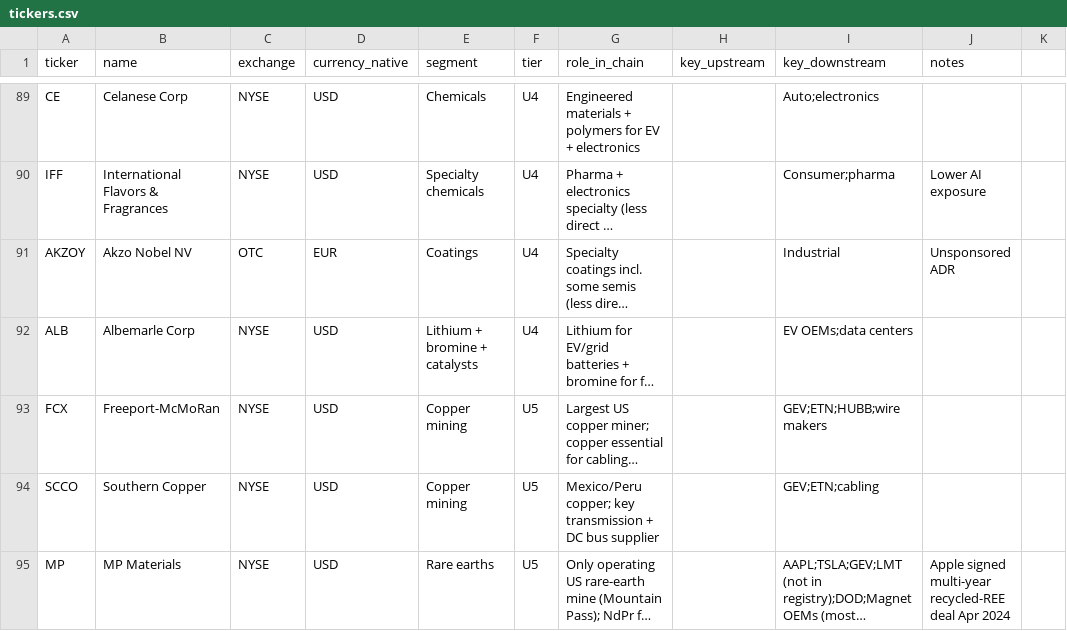
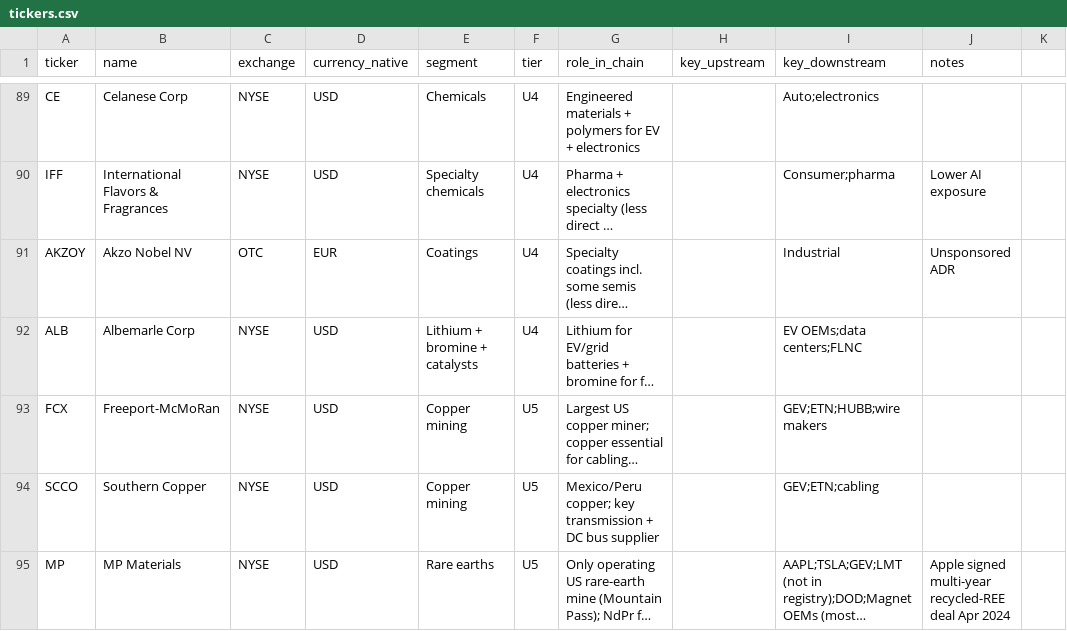
Before and after one commit to michaltalaga/ai-supply-chain, a CSV file: tickers.csv, drawn as a sheet; only a part is shown, gaps mark what is left out; long unchanged cells end in …; the diff names each change by its address in the sheet, - before the commit and + after, or states it on an @@ line.

```diff
--- a/tickers.csv
+++ b/tickers.csv
-I92 (key_downstream): EV OEMs;data centers
+I92 (key_downstream): EV OEMs;data centers;FLNC
```
Also changed, not shown: financials.csv, 8 other files.
